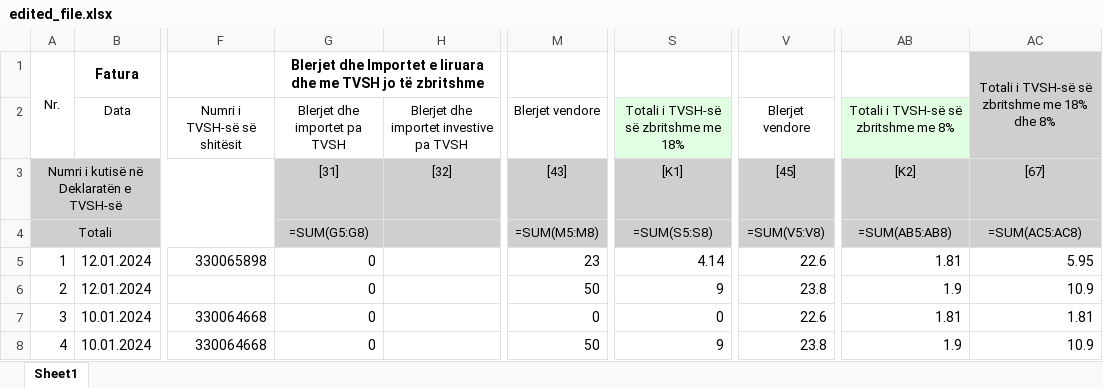
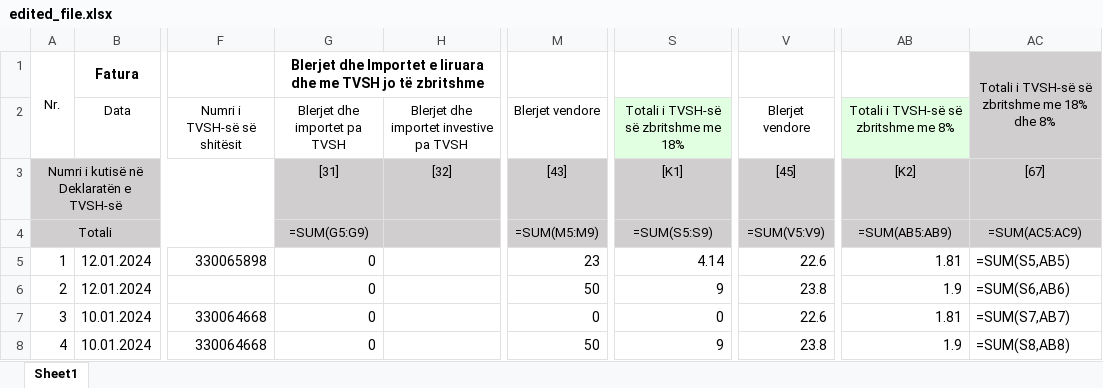
Before and after one commit to EolNuha/point-of-sale-application, an Excel workbook: resources/website/static/edited_file.xlsx, sheet Sheet1, drawn as a sheet; only a part is shown, gaps mark what is left out; values as stored, in another font and other column widths than the file's, no borders; formulas without a stored value are shown as written; the diff names each change by its address in the sheet, - before the commit and + after, or states it on an @@ line.

Commit message:
Daily purchases excel template

```diff
--- a/resources/website/static/edited_file.xlsx (sheet Sheet1)
+++ b/resources/website/static/edited_file.xlsx (sheet Sheet1)
-G4: =SUM(G5:G8)
+G4: =SUM(G5:G9)
-M4: =SUM(M5:M8)
+M4: =SUM(M5:M9)
-S4: =SUM(S5:S8)
+S4: =SUM(S5:S9)
-V4: =SUM(V5:V8)
+V4: =SUM(V5:V9)
-AB4: =SUM(AB5:AB8)
+AB4: =SUM(AB5:AB9)
-AC4: =SUM(AC5:AC8)
+AC4: =SUM(AC5:AC9)
-AC5: 5.95
+AC5: =SUM(S5,AB5)
-AC6: 10.9
+AC6: =SUM(S6,AB6)
-AC7: 1.81
+AC7: =SUM(S7,AB7)
-AC8: 10.9
+AC8: =SUM(S8,AB8)
```
Also changed, not shown: 4 other files.
